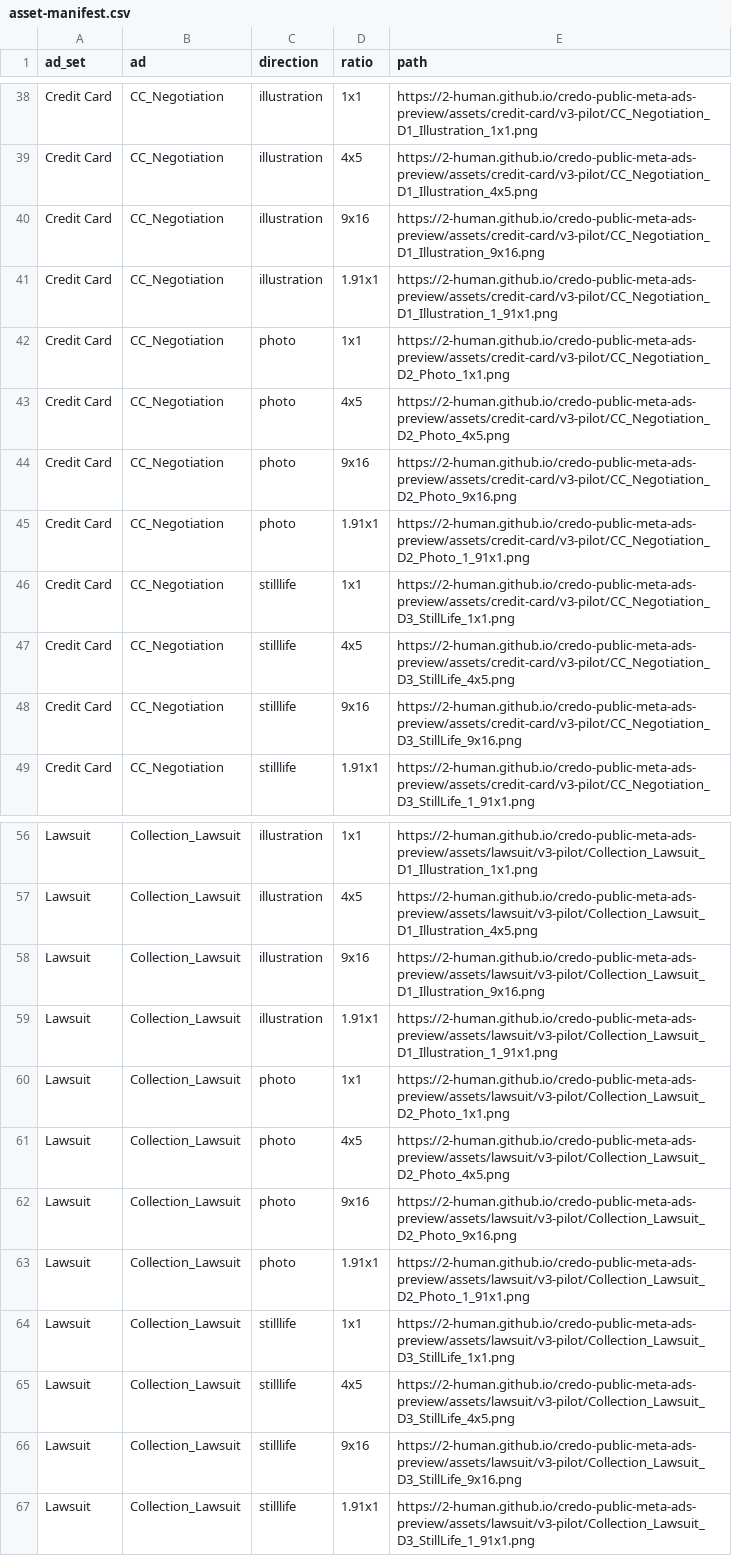
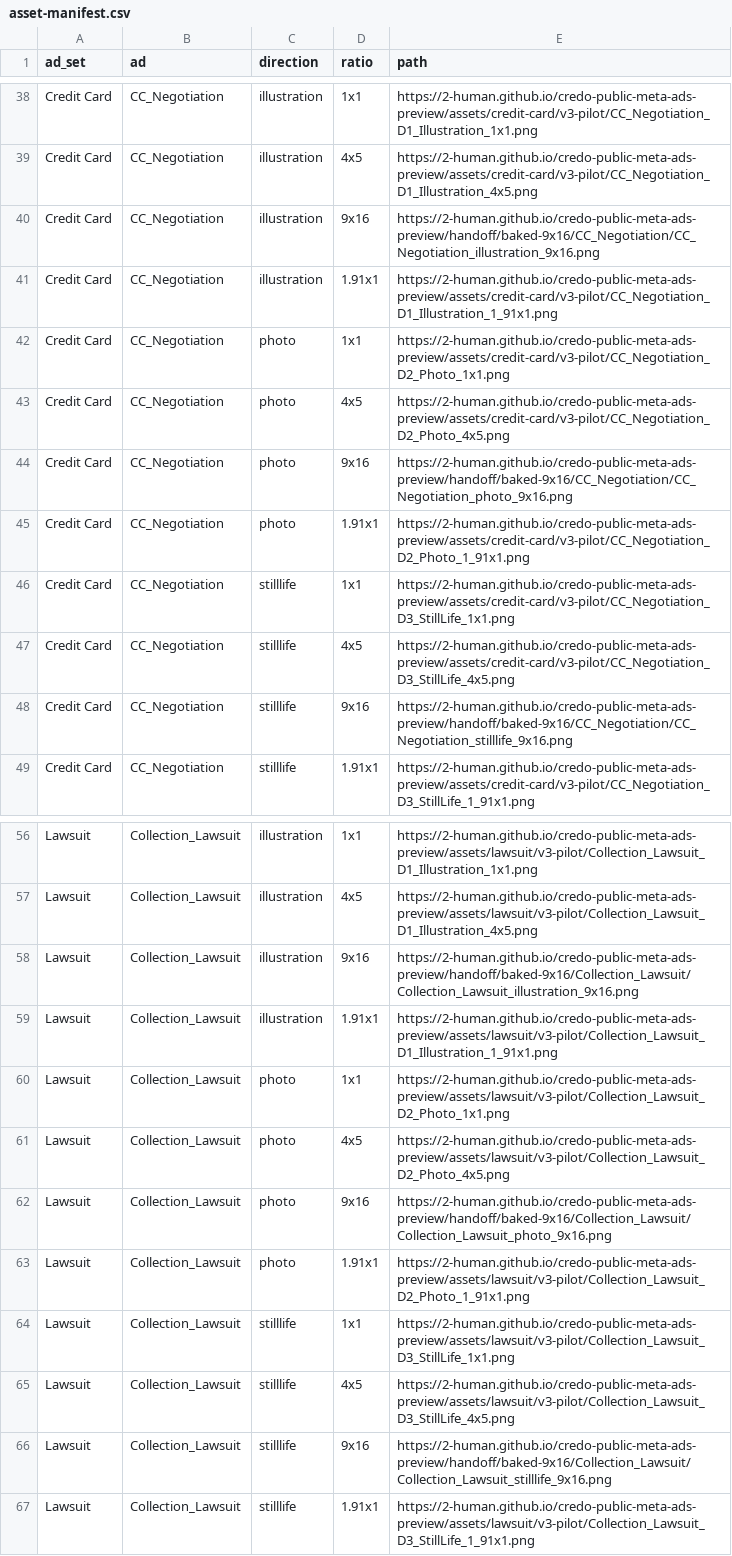
Before and after one commit to 2-human/credo-public-meta-ads-preview, a CSV file: handoff/meta/asset-manifest.csv, drawn as a sheet; only a part is shown, gaps mark what is left out; the diff covers the shown part only.

```diff
--- a/handoff/meta/asset-manifest.csv
+++ b/handoff/meta/asset-manifest.csv
@@ -39,3 +39,3 @@ Credit Card,CC_Negotiation,illustration,1x1,https://2-human.github.io/credo-publ
 Credit Card,CC_Negotiation,illustration,4x5,https://2-human.github.io/credo-public-meta-ads-preview/assets/credit-card/v3-pilot/CC_Negotiation_D1_Illustration_4x5.png
-Credit Card,CC_Negotiation,illustration,9x16,https://2-human.github.io/credo-public-meta-ads-preview/assets/credit-card/v3-pilot/CC_Negotiation_D1_Illustration_9x16.png
+Credit Card,CC_Negotiation,illustration,9x16,https://2-human.github.io/credo-public-meta-ads-preview/handoff/baked-9x16/CC_Negotiation/CC_Negotiation_illustration_9x16.png
 Credit Card,CC_Negotiation,illustration,1.91x1,https://2-human.github.io/credo-public-meta-ads-preview/assets/credit-card/v3-pilot/CC_Negotiation_D1_Illustration_1_91x1.png
@@ -43,3 +43,3 @@ Credit Card,CC_Negotiation,photo,1x1,https://2-human.github.io/credo-public-meta
 Credit Card,CC_Negotiation,photo,4x5,https://2-human.github.io/credo-public-meta-ads-preview/assets/credit-card/v3-pilot/CC_Negotiation_D2_Photo_4x5.png
-Credit Card,CC_Negotiation,photo,9x16,https://2-human.github.io/credo-public-meta-ads-preview/assets/credit-card/v3-pilot/CC_Negotiation_D2_Photo_9x16.png
+Credit Card,CC_Negotiation,photo,9x16,https://2-human.github.io/credo-public-meta-ads-preview/handoff/baked-9x16/CC_Negotiation/CC_Negotiation_photo_9x16.png
 Credit Card,CC_Negotiation,photo,1.91x1,https://2-human.github.io/credo-public-meta-ads-preview/assets/credit-card/v3-pilot/CC_Negotiation_D2_Photo_1_91x1.png
@@ -47,3 +47,3 @@ Credit Card,CC_Negotiation,stilllife,1x1,https://2-human.github.io/credo-public-
 Credit Card,CC_Negotiation,stilllife,4x5,https://2-human.github.io/credo-public-meta-ads-preview/assets/credit-card/v3-pilot/CC_Negotiation_D3_StillLife_4x5.png
-Credit Card,CC_Negotiation,stilllife,9x16,https://2-human.github.io/credo-public-meta-ads-preview/assets/credit-card/v3-pilot/CC_Negotiation_D3_StillLife_9x16.png
+Credit Card,CC_Negotiation,stilllife,9x16,https://2-human.github.io/credo-public-meta-ads-preview/handoff/baked-9x16/CC_Negotiation/CC_Negotiation_stilllife_9x16.png
 Credit Card,CC_Negotiation,stilllife,1.91x1,https://2-human.github.io/credo-public-meta-ads-preview/assets/credit-card/v3-pilot/CC_Negotiation_D3_StillLife_1_91x1.png
@@ -57,3 +57,3 @@ Lawsuit,Collection_Lawsuit,illustration,1x1,https://2-human.github.io/credo-publ
 Lawsuit,Collection_Lawsuit,illustration,4x5,https://2-human.github.io/credo-public-meta-ads-preview/assets/lawsuit/v3-pilot/Collection_Lawsuit_D1_Illustration_4x5.png
-Lawsuit,Collection_Lawsuit,illustration,9x16,https://2-human.github.io/credo-public-meta-ads-preview/assets/lawsuit/v3-pilot/Collection_Lawsuit_D1_Illustration_9x16.png
+Lawsuit,Collection_Lawsuit,illustration,9x16,https://2-human.github.io/credo-public-meta-ads-preview/handoff/baked-9x16/Collection_Lawsuit/Collection_Lawsuit_illustration_9x16.png
 Lawsuit,Collection_Lawsuit,illustration,1.91x1,https://2-human.github.io/credo-public-meta-ads-preview/assets/lawsuit/v3-pilot/Collection_Lawsuit_D1_Illustration_1_91x1.png
@@ -61,3 +61,3 @@ Lawsuit,Collection_Lawsuit,photo,1x1,https://2-human.github.io/credo-public-meta
 Lawsuit,Collection_Lawsuit,photo,4x5,https://2-human.github.io/credo-public-meta-ads-preview/assets/lawsuit/v3-pilot/Collection_Lawsuit_D2_Photo_4x5.png
-Lawsuit,Collection_Lawsuit,photo,9x16,https://2-human.github.io/credo-public-meta-ads-preview/assets/lawsuit/v3-pilot/Collection_Lawsuit_D2_Photo_9x16.png
+Lawsuit,Collection_Lawsuit,photo,9x16,https://2-human.github.io/credo-public-meta-ads-preview/handoff/baked-9x16/Collection_Lawsuit/Collection_Lawsuit_photo_9x16.png
 Lawsuit,Collection_Lawsuit,photo,1.91x1,https://2-human.github.io/credo-public-meta-ads-preview/assets/lawsuit/v3-pilot/Collection_Lawsuit_D2_Photo_1_91x1.png
@@ -65,3 +65,3 @@ Lawsuit,Collection_Lawsuit,stilllife,1x1,https://2-human.github.io/credo-public-
 Lawsuit,Collection_Lawsuit,stilllife,4x5,https://2-human.github.io/credo-public-meta-ads-preview/assets/lawsuit/v3-pilot/Collection_Lawsuit_D3_StillLife_4x5.png
-Lawsuit,Collection_Lawsuit,stilllife,9x16,https://2-human.github.io/credo-public-meta-ads-preview/assets/lawsuit/v3-pilot/Collection_Lawsuit_D3_StillLife_9x16.png
+Lawsuit,Collection_Lawsuit,stilllife,9x16,https://2-human.github.io/credo-public-meta-ads-preview/handoff/baked-9x16/Collection_Lawsuit/Collection_Lawsuit_stilllife_9x16.png
 Lawsuit,Collection_Lawsuit,stilllife,1.91x1,https://2-human.github.io/credo-public-meta-ads-preview/assets/lawsuit/v3-pilot/Collection_Lawsuit_D3_StillLife_1_91x1.png
```
Also changed, not shown: 36 edited cells elsewhere in this file, 44 other files.
